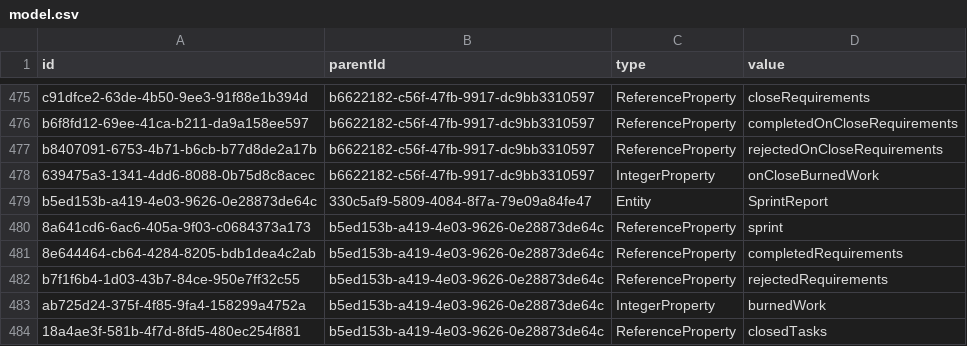
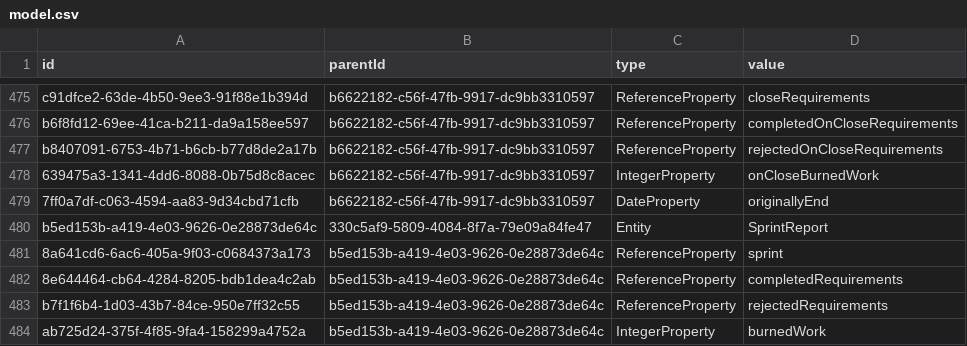
Before and after one commit to prateekgarg/kunagi, a CSV file: src/model.csv, drawn as a sheet; only a part is shown, gaps mark what is left out; the shorter side is filled out with more unchanged rows.

Commit message:
iss885 originally sprint end date for burndown chart

```diff
--- a/src/model.csv
+++ b/src/model.csv
@@ -478,2 +478,3 @@
 "639475a3-1341-4dd6-8088-0b75d8c8acec","b6622182-c56f-47fb-9917-dc9bb3310597","IntegerProperty","onCloseBurnedWork"
+"7ff0a7df-c063-4594-aa83-9d34cbd71cfb","b6622182-c56f-47fb-9917-dc9bb3310597","DateProperty","originallyEnd"
 "b5ed153b-a419-4e03-9626-0e28873de64c","330c5af9-5809-4084-8f7a-79e09a84fe47","Entity","SprintReport"
```
Also changed, not shown: 9 other files.
